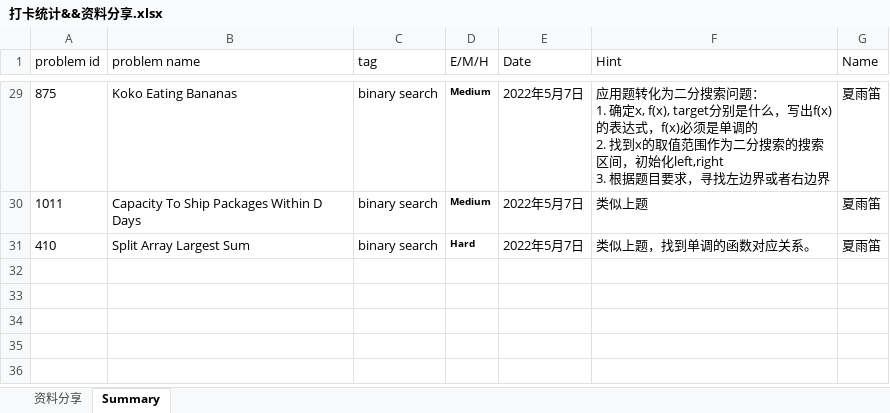
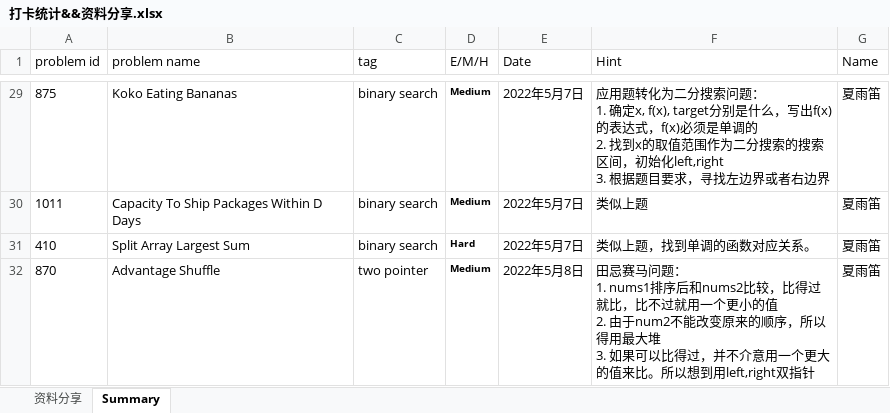
Before and after one commit to JILLXIA/2021leetcode, an Excel workbook: 打卡统计&&资料分享.xlsx, sheet Summary, drawn as a sheet; only a part is shown, gaps mark what is left out; values as stored, in another font and other column widths than the file's, no borders; ↵ is a line break in a cell; the diff names each change by its address in the sheet, - before the commit and + after, or states it on an @@ line.

```diff
--- a/打卡统计&&资料分享.xlsx (sheet Summary)
+++ b/打卡统计&&资料分享.xlsx (sheet Summary)
+row 32: 870 | Advantage Shuffle | two pointer | Medium | 2022年5月8日 | 田忌赛马问题： ↵ 1. nums1排序后和nums2比较，比得过就比，比不过就用一个更小的值 ↵ 2. 由于num2不能改变原来的顺序，所以得用最大堆 ↵ 3. 如果可以比得过，并不介意用一个更大的值来比。所以想到用left,right双指针 | 夏雨笛
```
Also changed, not shown: 1 other file.
